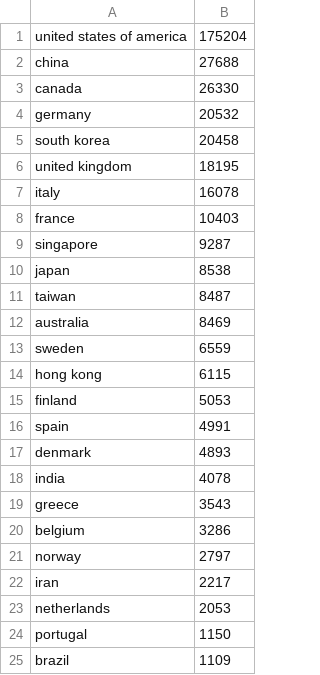
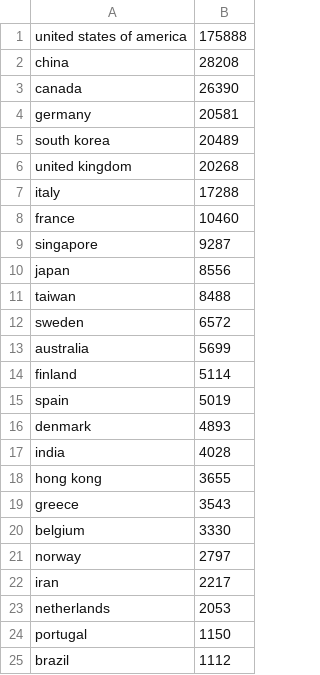
Before and after one commit to thampiman/Data-Science, a CSV file: Communications-Research/analysed-data/citations_by_country.csv, drawn as a sheet.

```diff
--- a/Communications-Research/analysed-data/citations_by_country.csv
+++ b/Communications-Research/analysed-data/citations_by_country.csv
@@ -1,21 +1,21 @@
-united states of america,175204
-china,27688
-canada,26330
-germany,20532
-south korea,20458
-united kingdom,18195
-italy,16078
-france,10403
+united states of america,175888
+china,28208
+canada,26390
+germany,20581
+south korea,20489
+united kingdom,20268
+italy,17288
+france,10460
 singapore,9287
-japan,8538
-taiwan,8487
-australia,8469
-sweden,6559
-hong kong,6115
-finland,5053
-spain,4991
+japan,8556
+taiwan,8488
+sweden,6572
+australia,5699
+finland,5114
+spain,5019
 denmark,4893
-india,4078
+india,4028
+hong kong,3655
 greece,3543
-belgium,3286
+belgium,3330
 norway,2797
@@ -24,2 +24,2 @@ netherlands,2053
 portugal,1150
-brazil,1109
+brazil,1112
```
Also changed, not shown: Communications-Research/analysed-data/citations_per_pub_by_country.csv, Communications-Research/analysed-data/pubs_by_country.csv, 2 other files.
